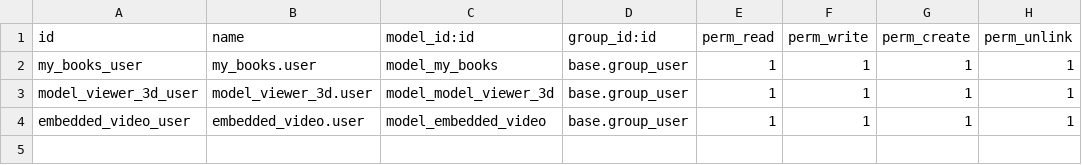
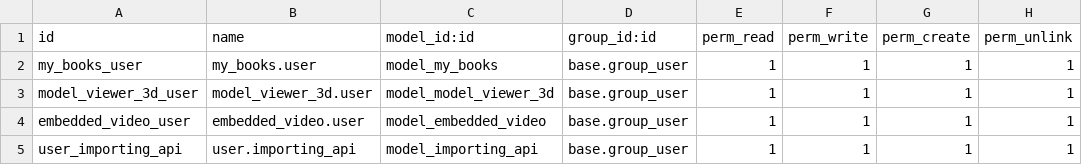
Before and after one commit to IAmLawrence/lawrence_odoo, a CSV file: practice_module/security/ir.model.access.csv, drawn as a sheet.

```diff
--- a/practice_module/security/ir.model.access.csv
+++ b/practice_module/security/ir.model.access.csv
@@ -4 +4,2 @@ model_viewer_3d_user,model_viewer_3d.user,model_model_viewer_3d,base.group_user,
 embedded_video_user,embedded_video.user,model_embedded_video,base.group_user,1,1,1,1
+user_importing_api,user.importing_api,model_importing_api,base.group_user,1,1,1,1
```
Also changed, not shown: 7 other files.
